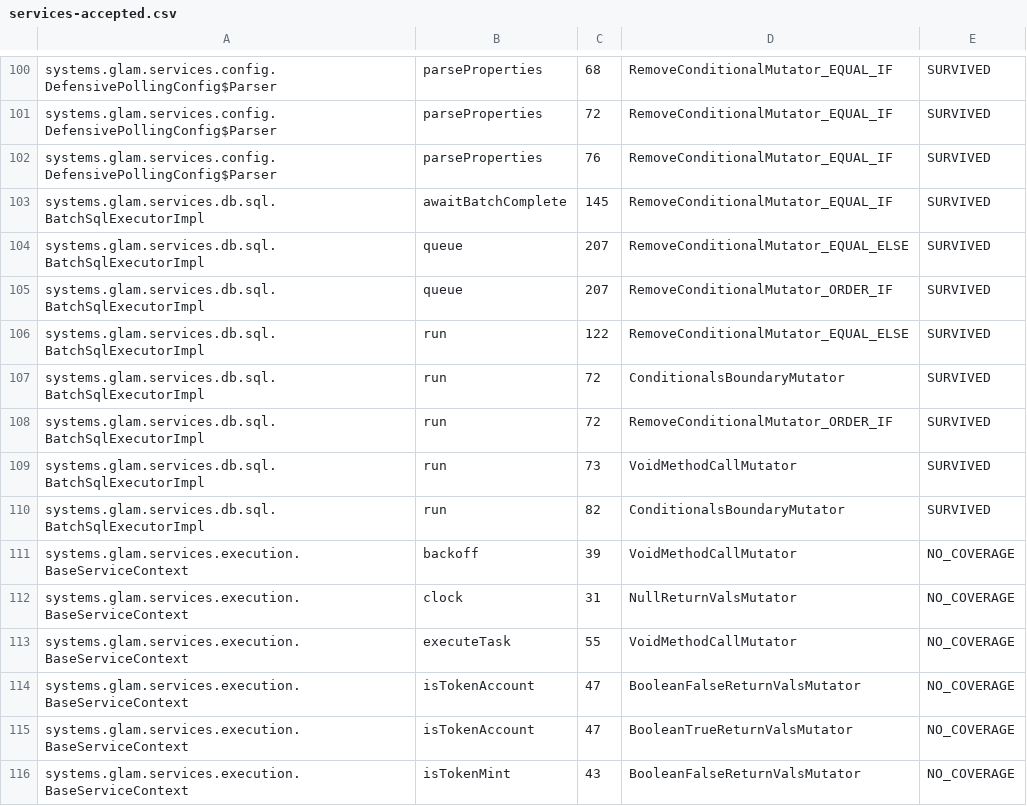
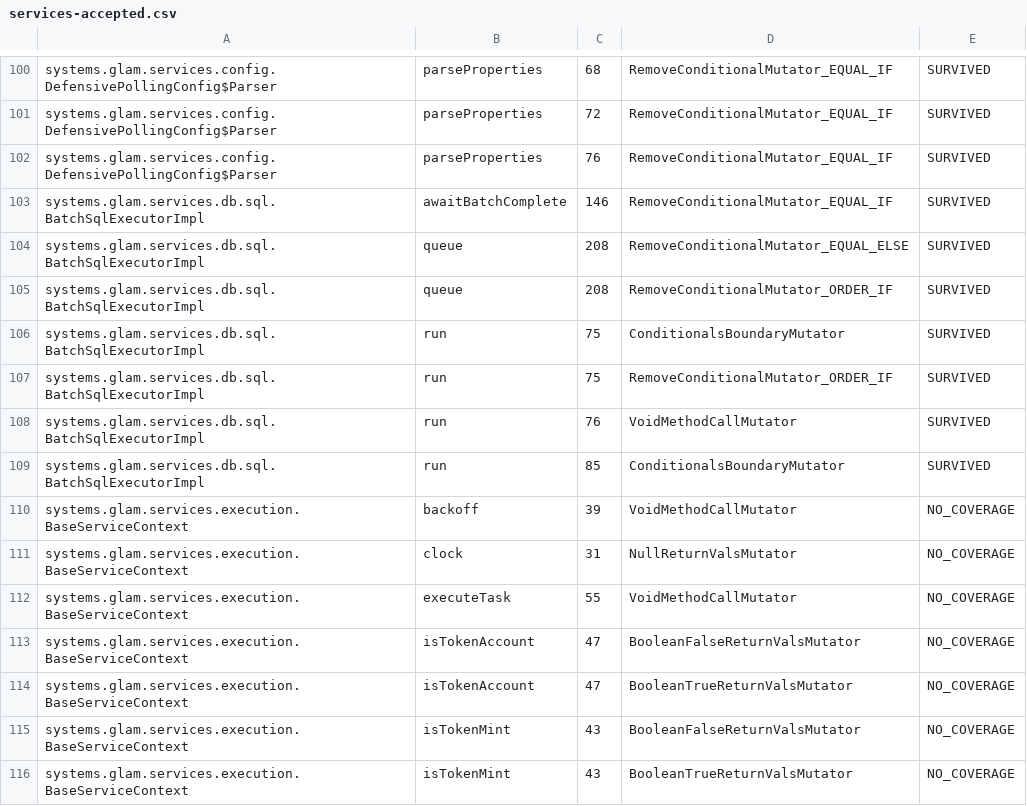
Before and after one commit to glamsystems/glam-sdk-java, a CSV file: services/config/pitest/services-accepted.csv, drawn as a sheet; only a part is shown, gaps mark what is left out; the shorter side is filled out with more unchanged rows.

Commit message:
fix: Properly track sql batch size when multiple sub-items.

```diff
--- a/services/config/pitest/services-accepted.csv
+++ b/services/config/pitest/services-accepted.csv
@@ -102,10 +102,9 @@ systems.glam.services.config.DefensivePollingConfig$Parser,parseProperties,72,Re
 systems.glam.services.config.DefensivePollingConfig$Parser,parseProperties,76,RemoveConditionalMutator_EQUAL_IF,SURVIVED
-systems.glam.services.db.sql.BatchSqlExecutorImpl,awaitBatchComplete,145,RemoveConditionalMutator_EQUAL_IF,SURVIVED
-systems.glam.services.db.sql.BatchSqlExecutorImpl,queue,207,RemoveConditionalMutator_EQUAL_ELSE,SURVIVED
-systems.glam.services.db.sql.BatchSqlExecutorImpl,queue,207,RemoveConditionalMutator_ORDER_IF,SURVIVED
-systems.glam.services.db.sql.BatchSqlExecutorImpl,run,122,RemoveConditionalMutator_EQUAL_ELSE,SURVIVED
-systems.glam.services.db.sql.BatchSqlExecutorImpl,run,72,ConditionalsBoundaryMutator,SURVIVED
-systems.glam.services.db.sql.BatchSqlExecutorImpl,run,72,RemoveConditionalMutator_ORDER_IF,SURVIVED
-systems.glam.services.db.sql.BatchSqlExecutorImpl,run,73,VoidMethodCallMutator,SURVIVED
-systems.glam.services.db.sql.BatchSqlExecutorImpl,run,82,ConditionalsBoundaryMutator,SURVIVED
+systems.glam.services.db.sql.BatchSqlExecutorImpl,awaitBatchComplete,146,RemoveConditionalMutator_EQUAL_IF,SURVIVED
+systems.glam.services.db.sql.BatchSqlExecutorImpl,queue,208,RemoveConditionalMutator_EQUAL_ELSE,SURVIVED
+systems.glam.services.db.sql.BatchSqlExecutorImpl,queue,208,RemoveConditionalMutator_ORDER_IF,SURVIVED
+systems.glam.services.db.sql.BatchSqlExecutorImpl,run,75,ConditionalsBoundaryMutator,SURVIVED
+systems.glam.services.db.sql.BatchSqlExecutorImpl,run,75,RemoveConditionalMutator_ORDER_IF,SURVIVED
+systems.glam.services.db.sql.BatchSqlExecutorImpl,run,76,VoidMethodCallMutator,SURVIVED
+systems.glam.services.db.sql.BatchSqlExecutorImpl,run,85,ConditionalsBoundaryMutator,SURVIVED
 systems.glam.services.execution.BaseServiceContext,backoff,39,VoidMethodCallMutator,NO_COVERAGE
```
Also changed, not shown: 3 other files.
